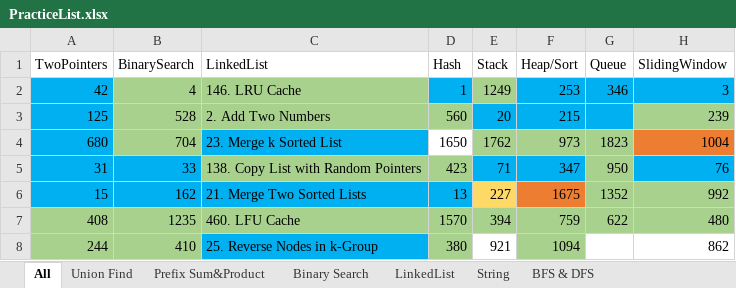
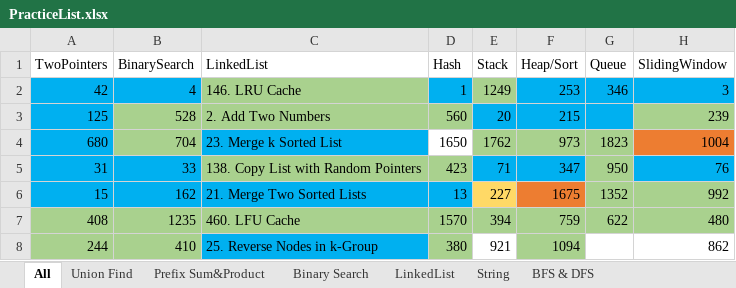
Before and after one commit to LiXieLabs/codingpractice, an Excel workbook: PracticeList.xlsx, sheet All, drawn as a sheet; only a part is shown; values as stored, in another font and other column widths than the file's, no borders; the diff names each change by its address in the sheet, - before the commit and + after, or states it on an @@ line.

```diff
--- a/PracticeList.xlsx (sheet All)
+++ b/PracticeList.xlsx (sheet All)
-B2 fill: #A9D18E
+B2 fill: #00B0F0
```
Also changed, not shown: 1 other file.
